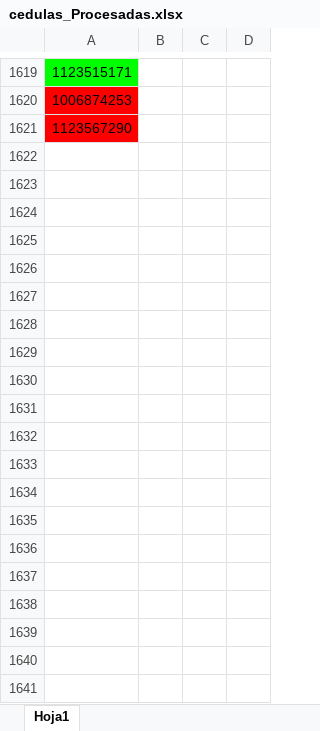
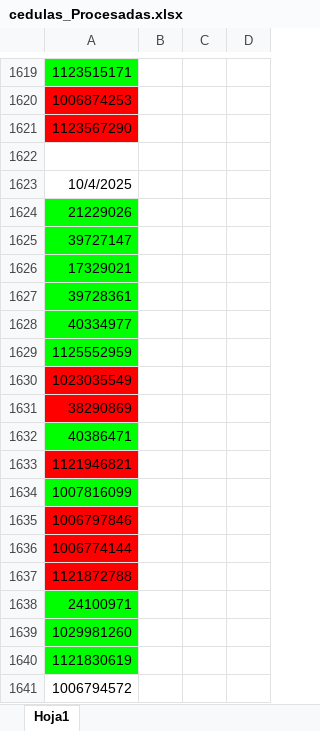
Before and after one commit to codesarpa/ContratosSuperflex, an Excel workbook: cedulas_Procesadas.xlsx, sheet Hoja1, drawn as a sheet; only a part is shown, gaps mark what is left out; values as stored, in another font and other column widths than the file's, no borders; the diff covers the shown part only; the diff names each change by its address in the sheet, - before the commit and + after, or states it on an @@ line.

```diff
--- a/cedulas_Procesadas.xlsx (sheet Hoja1)
+++ b/cedulas_Procesadas.xlsx (sheet Hoja1)
+row 1622: (empty)
+row 1623: 10/4/2025
+row 1624: 21229026
+row 1625: 39727147
+row 1626: 17329021
+row 1627: 39728361
+row 1628: 40334977
+row 1629: 1125552959
+row 1630: 1023035549
+row 1631: 38290869
+row 1632: 40386471
+row 1633: 1121946821
+row 1634: 1007816099
+row 1635: 1006797846
+row 1636: 1006774144
+row 1637: 1121872788
+row 1638: 24100971
+row 1639: 1029981260
+row 1640: 1121830619
+row 1641: 1006794572
```
Also changed, not shown: 72 added rows elsewhere in this sheet, cedulas.xlsx, cedulas_cerrar_sesion.xlsx, 5 other files.
